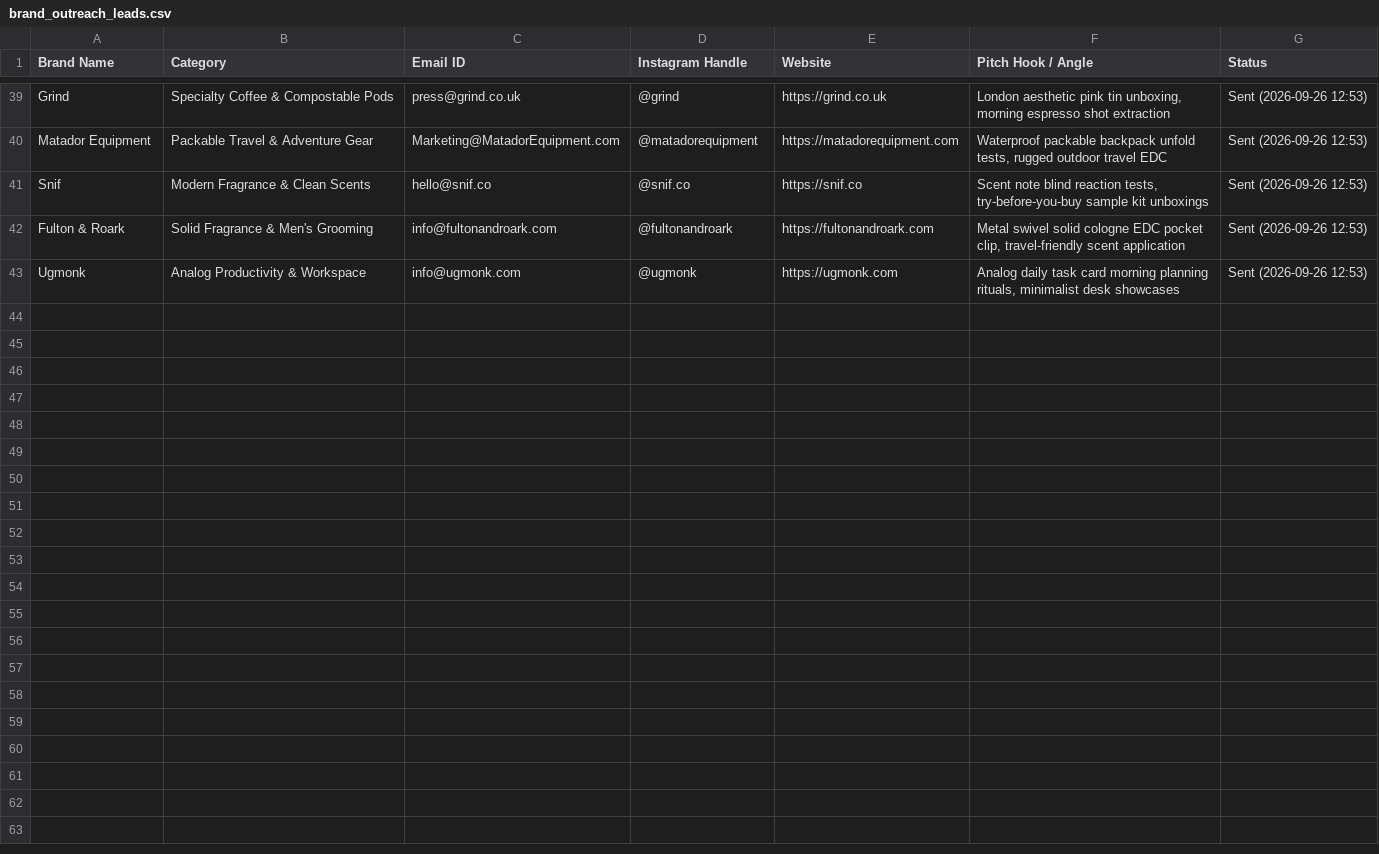
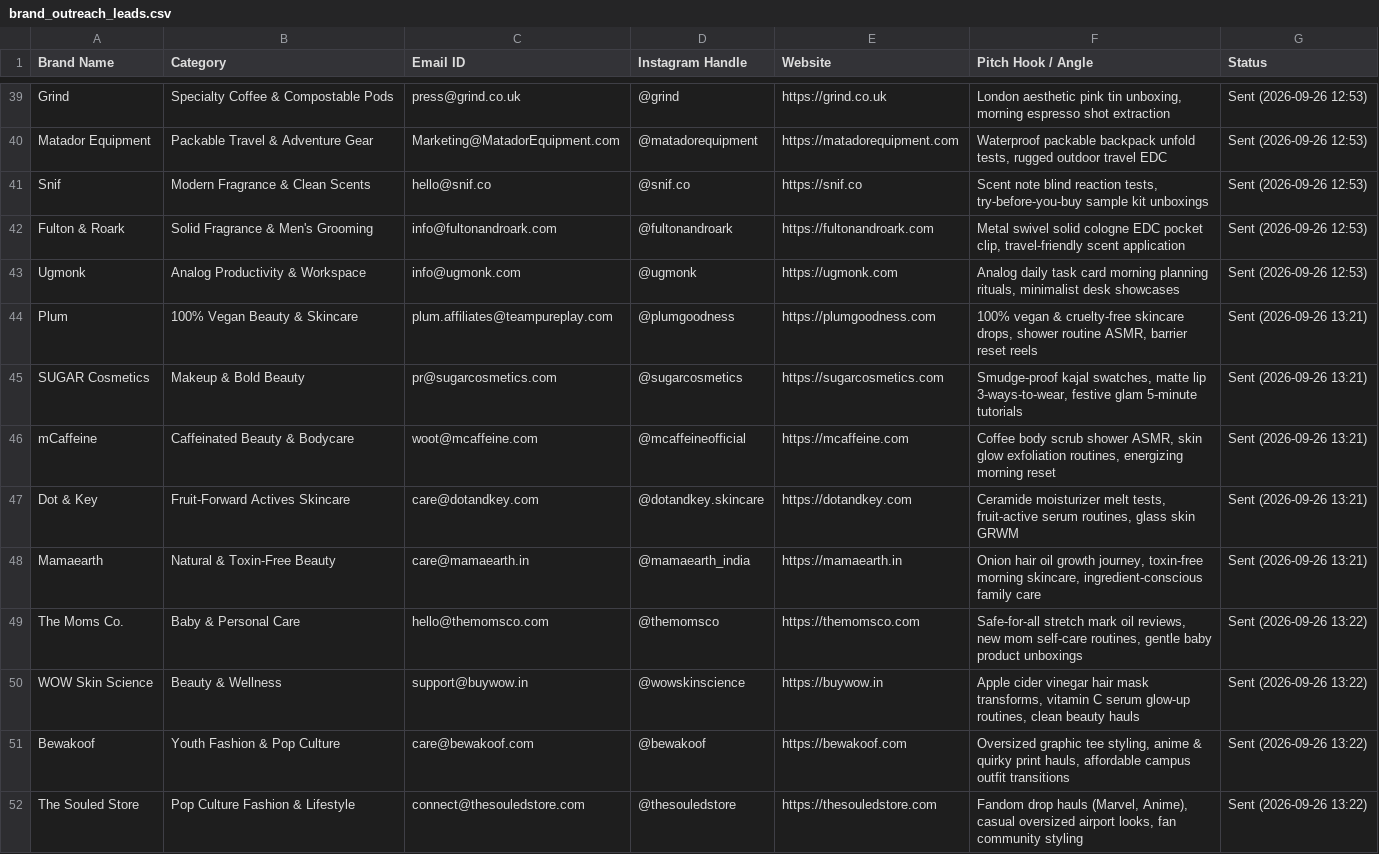
Before and after one commit to kevinbhutwala/collably, a CSV file: data/brand_outreach_leads.csv, drawn as a sheet; only a part is shown, gaps mark what is left out; the diff covers the shown part only.

Commit message:
feat: dispatch outreach to 17 new Indian D2C brands (beauty, fashion, wellness, tech)

```diff
--- a/data/brand_outreach_leads.csv
+++ b/data/brand_outreach_leads.csv
@@ -43 +43,10 @@ Fulton & Roark,Solid Fragrance & Men's Grooming,info@fultonandroark.com,@fultona
 Ugmonk,Analog Productivity & Workspace,info@ugmonk.com,@ugmonk,https://ugmonk.com,"Analog daily task card morning planning rituals, minimalist desk showcases",Sent (2026-09-26 12:53)
+Plum,100% Vegan Beauty & Skincare,plum.affiliates@teampureplay.com,@plumgoodness,https://plumgoodness.com,"100% vegan & cruelty-free skincare drops, shower routine ASMR, barrier reset reels",Sent (2026-09-26 13:21)
+SUGAR Cosmetics,Makeup & Bold Beauty,pr@sugarcosmetics.com,@sugarcosmetics,https://sugarcosmetics.com,"Smudge-proof kajal swatches, matte lip 3-ways-to-wear, festive glam 5-minute tutorials",Sent (2026-09-26 13:21)
+mCaffeine,Caffeinated Beauty & Bodycare,woot@mcaffeine.com,@mcaffeineofficial,https://mcaffeine.com,"Coffee body scrub shower ASMR, skin glow exfoliation routines, energizing morning reset",Sent (2026-09-26 13:21)
+Dot & Key,Fruit-Forward Actives Skincare,care@dotandkey.com,@dotandkey.skincare,https://dotandkey.com,"Ceramide moisturizer melt tests, fruit-active serum routines, glass skin GRWM",Sent (2026-09-26 13:21)
+Mamaearth,Natural & Toxin-Free Beauty,care@mamaearth.in,@mamaearth_india,https://mamaearth.in,"Onion hair oil growth journey, toxin-free morning skincare, ingredient-conscious family care",Sent (2026-09-26 13:21)
+The Moms Co.,Baby & Personal Care,hello@themomsco.com,@themomsco,https://themomsco.com,"Safe-for-all stretch mark oil reviews, new mom self-care routines, gentle baby product unboxings",Sent (2026-09-26 13:22)
+WOW Skin Science,Beauty & Wellness,support@buywow.in,@wowskinscience,https://buywow.in,"Apple cider vinegar hair mask transforms, vitamin C serum glow-up routines, clean beauty hauls",Sent (2026-09-26 13:22)
+Bewakoof,Youth Fashion & Pop Culture,care@bewakoof.com,@bewakoof,https://bewakoof.com,"Oversized graphic tee styling, anime & quirky print hauls, affordable campus outfit transitions",Sent (2026-09-26 13:22)
+The Souled Store,Pop Culture Fashion & Lifestyle,connect@thesouledstore.com,@thesouledstore,https://thesouledstore.com,"Fandom drop hauls (Marvel, Anime), casual oversized airport looks, fan community styling",Sent (2026-09-26 13:22)
```
Also changed, not shown: 8 added rows elsewhere in this file.
